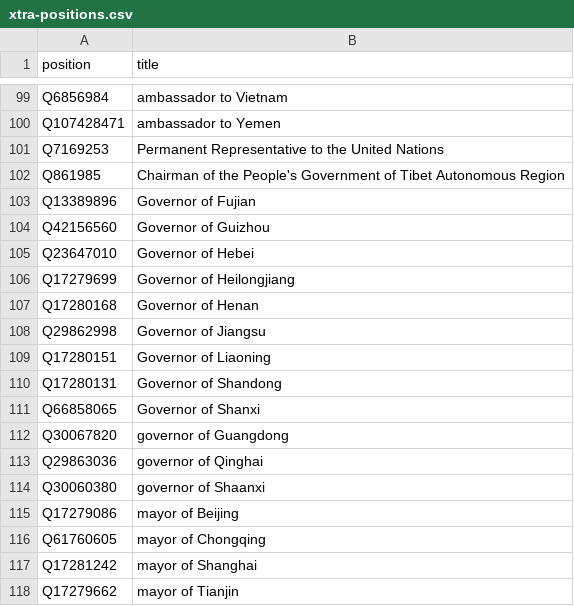
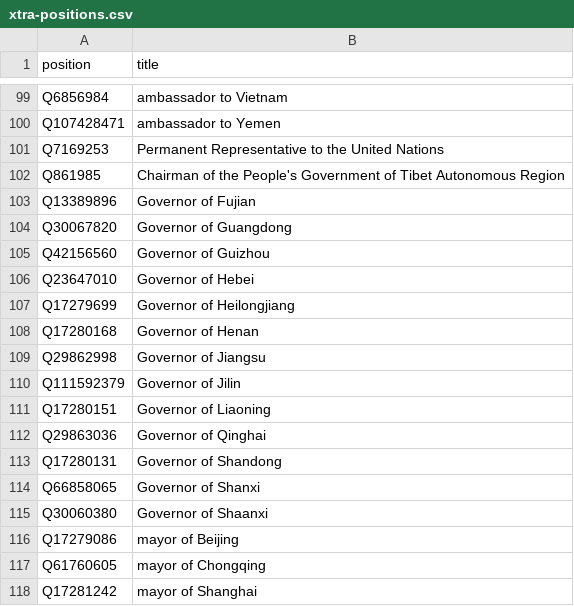
Before and after one commit to every-politician-scrapers/china-ministers, a CSV file: wikidata/xtra-positions.csv, drawn as a sheet; only a part is shown, gaps mark what is left out; the shorter side is filled out with more unchanged rows.

Commit message:
compare enwiki Governors of Jilin

```diff
--- a/wikidata/xtra-positions.csv
+++ b/wikidata/xtra-positions.csv
@@ -103,2 +103,3 @@ Q861985,Chairman of the People's Government of Tibet Autonomous Region
 Q13389896,Governor of Fujian
+Q30067820,Governor of Guangdong
 Q42156560,Governor of Guizhou
@@ -108,8 +109,8 @@ Q17280168,Governor of Henan
 Q29862998,Governor of Jiangsu
+Q111592379,Governor of Jilin
 Q17280151,Governor of Liaoning
+Q29863036,Governor of Qinghai
 Q17280131,Governor of Shandong
 Q66858065,Governor of Shanxi
-Q30067820,governor of Guangdong
-Q29863036,governor of Qinghai
-Q30060380,governor of Shaanxi
+Q30060380,Governor of Shaanxi
 Q17279086,mayor of Beijing
```
Also changed, not shown: 9 other files.
